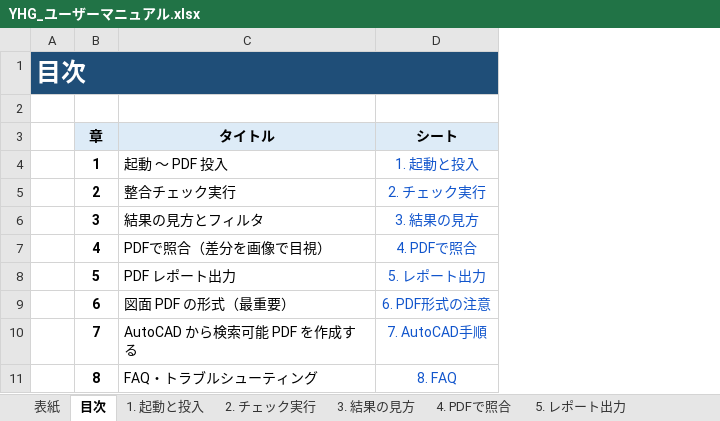
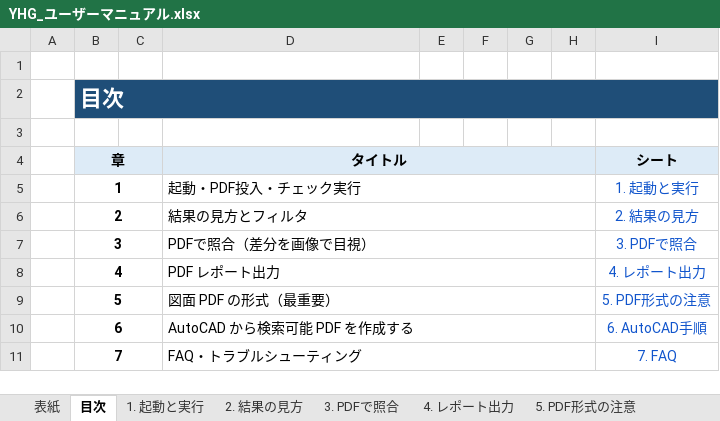
Before and after one commit to suganumata3522-pixel/SUGA, an Excel workbook: docs/YHG_ユーザーマニュアル.xlsx, sheet 目次, drawn as a sheet; values as stored, in another font and other column widths than the file's, no borders; removed rows and columns are numbered as before the commit, all else as after; the diff names each change by its address in the sheet, - before the commit and + after, or states it on an @@ line.

```diff
--- a/docs/YHG_ユーザーマニュアル.xlsx (sheet 目次)
+++ b/docs/YHG_ユーザーマニュアル.xlsx (sheet 目次)
-sheet tab: 1. 起動と投入
+sheet tab: 1. 起動と実行
-sheet tab: 2. チェック実行
+sheet tab: 2. 結果の見方
-sheet tab: 3. 結果の見方
+sheet tab: 3. PDFで照合
-sheet tab: 4. PDFで照合
+sheet tab: 4. レポート出力
-sheet tab: 5. レポート出力
+sheet tab: 5. PDF形式の注意
-column A, row 1: 目次
+column A, empty
+column C, empty
+column E, empty
+column F, empty
+column G, empty
+column H, empty
+row 2:  | 目次
+B4:C4 merged
+D4:H4 merged
+B5:C5 merged
-D5 (タイトル): 起動 〜 PDF 投入
+D5 (タイトル): 起動・PDF投入・チェック実行
+D5:H5 merged
-I5 (シート): 1. 起動と投入
+I5 (シート): 1. 起動と実行
+B6:C6 merged
-D6 (タイトル): 整合チェック実行
+D6 (タイトル): 結果の見方とフィルタ
+D6:H6 merged
-I6 (シート): 2. チェック実行
+I6 (シート): 2. 結果の見方
+B7:C7 merged
-D7 (タイトル): 結果の見方とフィルタ
+D7 (タイトル): PDFで照合（差分を画像で目視）
+D7:H7 merged
-I7 (シート): 3. 結果の見方
+I7 (シート): 3. PDFで照合
+B8:C8 merged
-D8 (タイトル): PDFで照合（差分を画像で目視）
+D8 (タイトル): PDF レポート出力
+D8:H8 merged
-I8 (シート): 4. PDFで照合
+I8 (シート): 4. レポート出力
+B9:C9 merged
-D9 (タイトル): PDF レポート出力
+D9 (タイトル): 図面 PDF の形式（最重要）
+D9:H9 merged
-I9 (シート): 5. レポート出力
+I9 (シート): 5. PDF形式の注意
+B10:C10 merged
-D10 (タイトル): 図面 PDF の形式（最重要）
+D10 (タイトル): AutoCAD から検索可能 PDF を作成する
+D10:H10 merged
-I10 (シート): 6. PDF形式の注意
+I10 (シート): 6. AutoCAD手順
+B11:C11 merged
-D11 (タイトル): AutoCAD から検索可能 PDF を作成する
+D11 (タイトル): FAQ・トラブルシューティング
+D11:H11 merged
-I11 (シート): 7. AutoCAD手順
+I11 (シート): 7. FAQ
-row 11:  | 8 | FAQ・トラブルシューティング | 8. FAQ
```
Also changed, not shown: sheet 3. PDFで照合, sheet 7. FAQ, sheet 表紙, sheet 2. 結果の見方, sheet 6. AutoCAD手順, sheet 1. 起動と実行, 2 more sheets, other sheet tabs, charts or pictures, 5 other files.
